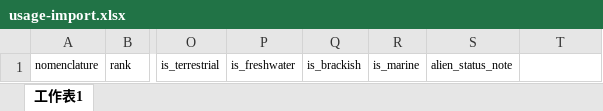
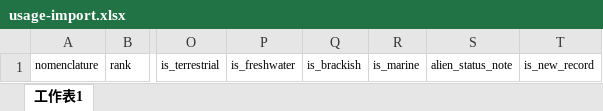
Before and after one commit to TaiBIF/taicol-2021, an Excel workbook: public/example/usage-import.xlsx, sheet 工作表1, drawn as a sheet; only a part is shown, gaps mark what is left out; values as stored, in another font and other column widths than the file's, no borders; the diff names each change by its address in the sheet, - before the commit and + after, or states it on an @@ line.

Commit message:
feature: new record, related name

```diff
--- a/public/example/usage-import.xlsx (sheet 工作表1)
+++ b/public/example/usage-import.xlsx (sheet 工作表1)
-T1: (empty)
+T1: is_new_record
```
Also changed, not shown: 17 other files.
